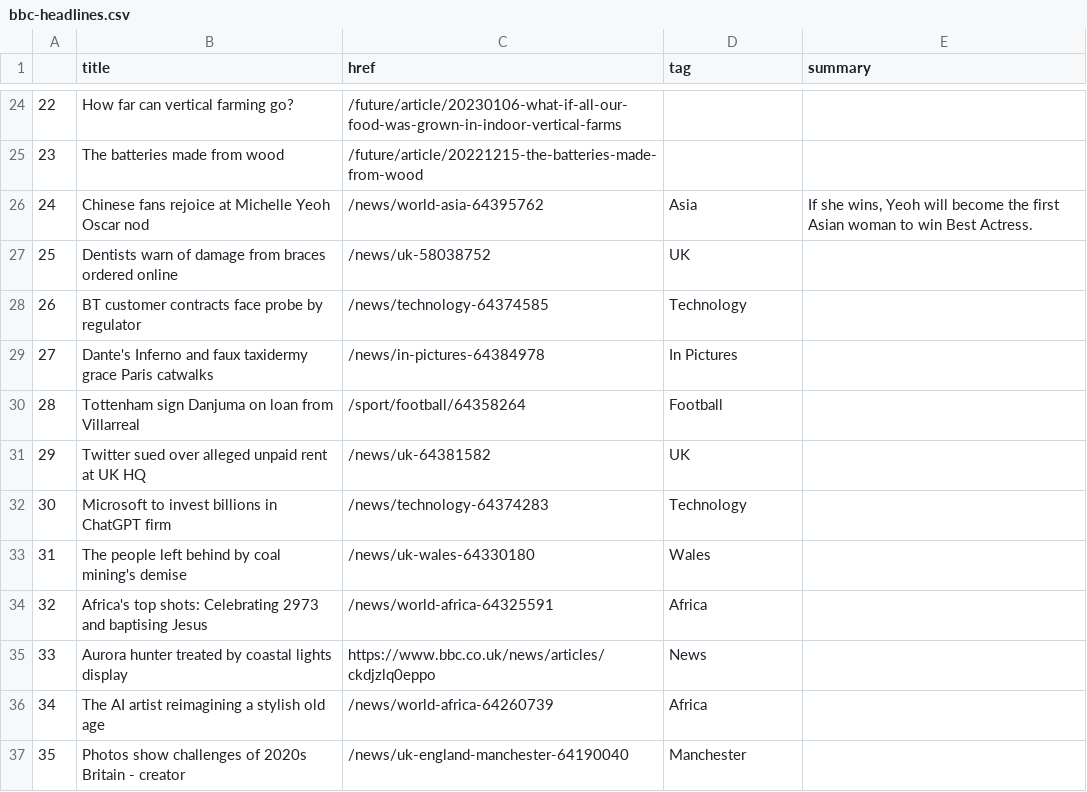
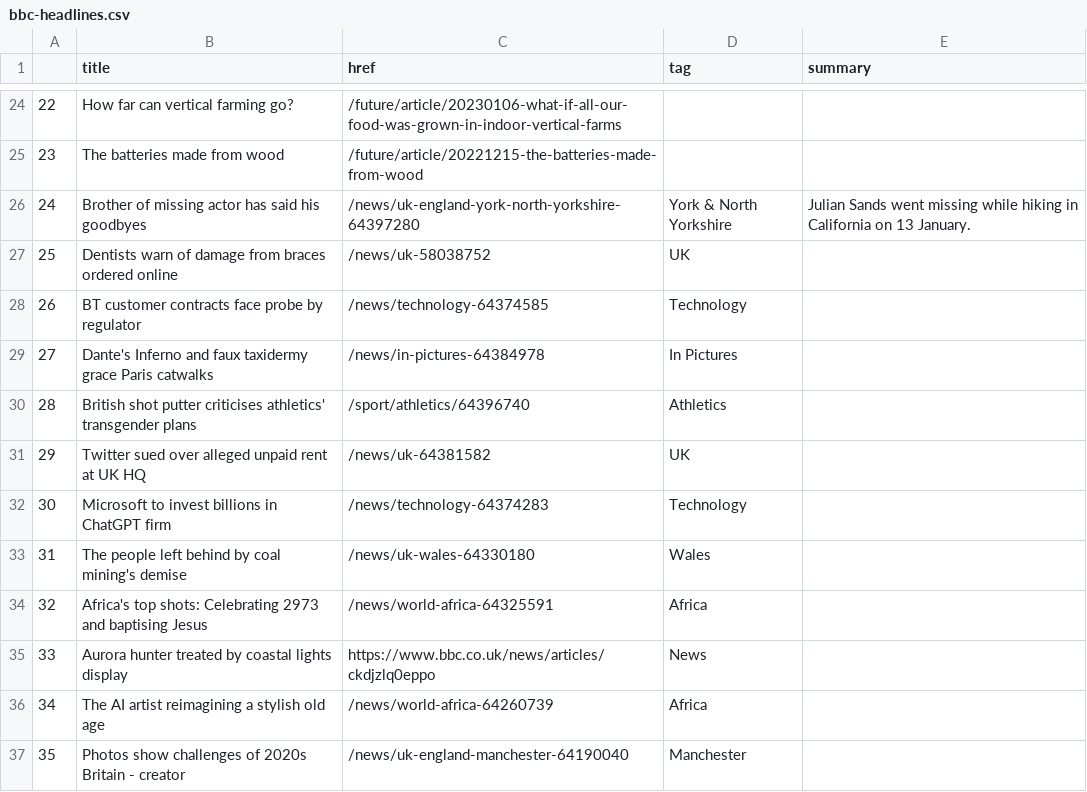
Before and after one commit to zhaoying2931/automatic-scraper, a CSV file: bbc-headlines.csv, drawn as a sheet; only a part is shown, gaps mark what is left out.

```diff
--- a/bbc-headlines.csv
+++ b/bbc-headlines.csv
@@ -25,3 +25,3 @@
 23,The batteries made from wood,/future/article/20221215-the-batteries-made-from-wood,,
-24,Chinese fans rejoice at Michelle Yeoh Oscar nod,/news/world-asia-64395762,Asia,"If she wins, Yeoh will become the first Asian woman to win Best Actress."
+24,Brother of missing actor has said his goodbyes,/news/uk-england-york-north-yorkshire-64397280,York & North Yorkshire,Julian Sands went missing while hiking in California on 13 January.
 25,Dentists warn of damage from braces ordered online,/news/uk-58038752,UK,
@@ -29,3 +29,3 @@
 27,Dante's Inferno and faux taxidermy grace Paris catwalks,/news/in-pictures-64384978,In Pictures,
-28,Tottenham sign Danjuma on loan from Villarreal,/sport/football/64358264,Football,
+28,British shot putter criticises athletics' transgender plans,/sport/athletics/64396740,Athletics,
 29,Twitter sued over alleged unpaid rent at UK HQ,/news/uk-64381582,UK,
```
